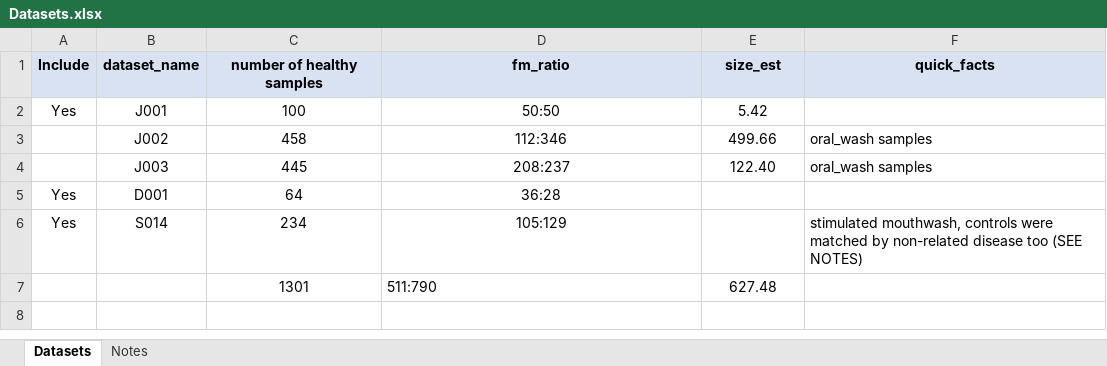
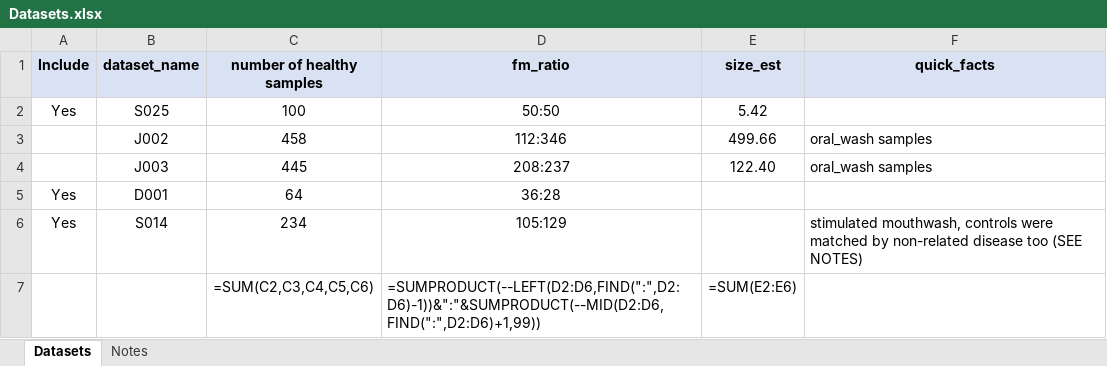
Before and after one commit to abi-am/omicss-25, an Excel workbook: Group projects/GP1/01_data-processing/Datasets.xlsx, sheet Datasets, drawn as a sheet; values as stored, in another font and other column widths than the file's, no borders; formulas without a stored value are shown as written; removed rows and columns are numbered as before the commit, all else as after; the diff names each change by its address in the sheet, - before the commit and + after, or states it on an @@ line.

Commit message:
GP1 Datasets Update #1 - three datasets available currently

```diff
--- a/Group projects/GP1/01_data-processing/Datasets.xlsx (sheet Datasets)
+++ b/Group projects/GP1/01_data-processing/Datasets.xlsx (sheet Datasets)
-B2 (dataset_name): J001
+B2 (dataset_name): S025
-row 7:  |  | 1301 | 511:790 | 627.48
+row 7:  |  | =SUM(C2,C3,C4,C5,C6) | =SUMPRODUCT(--LEFT(D2:D6,FIND(":",D2:D6)-1))&":"&SUMPRODUCT(--MID(D2:D6,FIND(":",D2:D6)+1,99)) | =SUM(E2:E6)
```
Also changed, not shown: 10 other files.
